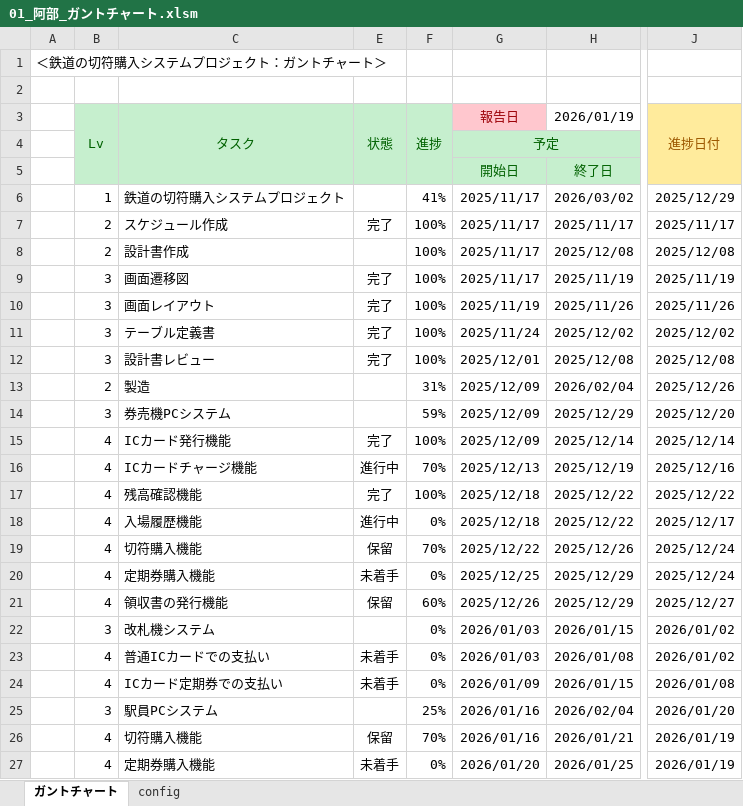
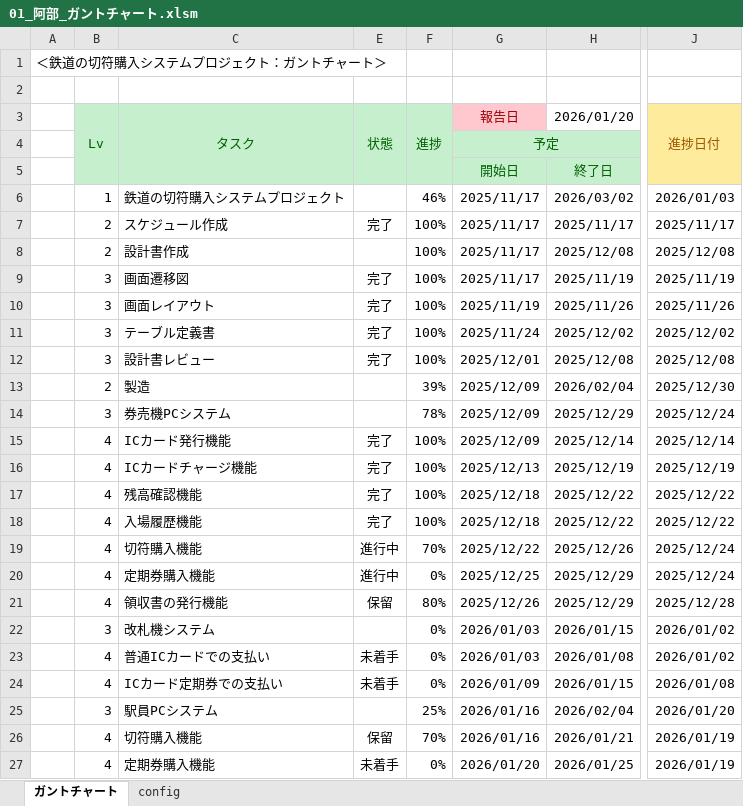
Before and after one commit to Abe-HDC/sotuken242301, an Excel workbook: 00_スケジュール/01_阿部_ガントチャート.xlsm, sheet ガントチャート, drawn as a sheet; only a part is shown, gaps mark what is left out; values as stored, in another font and other column widths than the file's, no borders; charts and pictures and conditional formats not drawn; the diff names each change by its address in the sheet, - before the commit and + after, or states it on an @@ line.

Commit message:
スケジュール更新

```diff
--- a/00_スケジュール/01_阿部_ガントチャート.xlsm (sheet ガントチャート)
+++ b/00_スケジュール/01_阿部_ガントチャート.xlsm (sheet ガントチャート)
-H3: 2026/01/19
+H3: 2026/01/20
-F6: 41%
+F6: 46%
-J6: 2025/12/29
+J6: 2026/01/03
-F13: 31%
+F13: 39%
-J13: 2025/12/26
+J13: 2025/12/30
-F14: 59%
+F14: 78%
-J14: 2025/12/20
+J14: 2025/12/24
-E16: 進行中
+E16: 完了
-F16: 70%
+F16: 100%
-J16: 2025/12/16
+J16: 2025/12/19
-E18: 進行中
+E18: 完了
-F18: 0%
+F18: 100%
-J18: 2025/12/17
+J18: 2025/12/22
-E19: 保留
+E19: 進行中
-E20: 未着手
+E20: 進行中
-F21: 60%
+F21: 80%
-J21: 2025/12/27
+J21: 2025/12/28
```
